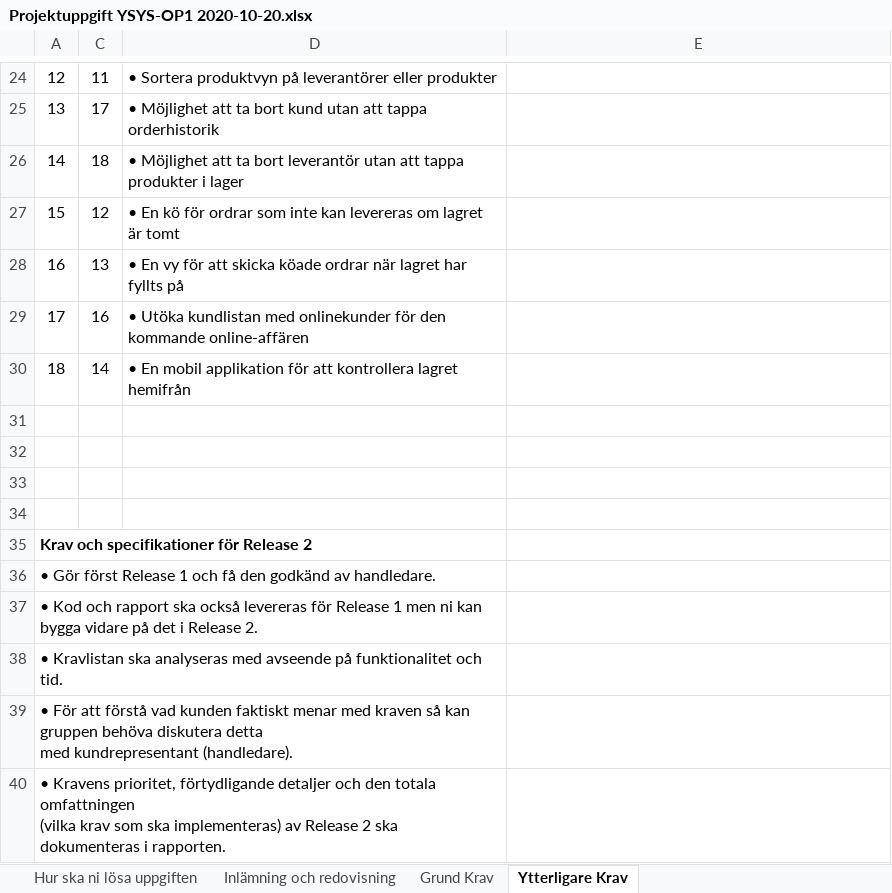
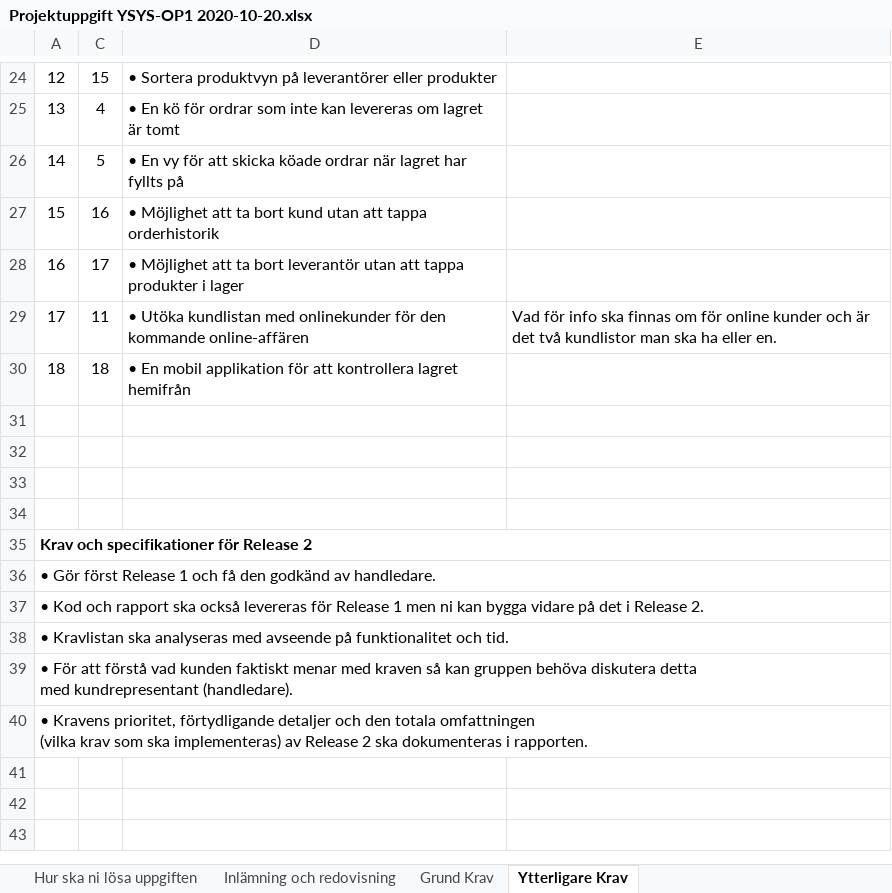
Before and after one commit to syron/GoldStarr-Trading, an Excel workbook: Projektplanering/Projektuppgift YSYS-OP1 2020-10-20.xlsx, sheet Ytterligare Krav, drawn as a sheet; only a part is shown, gaps mark what is left out; values as stored, in another font and other column widths than the file's, no borders; the diff covers the shown part only; the diff names each change by its address in the sheet, - before the commit and + after, or states it on an @@ line.

```diff
--- a/Projektplanering/Projektuppgift YSYS-OP1 2020-10-20.xlsx (sheet Ytterligare Krav)
+++ b/Projektplanering/Projektuppgift YSYS-OP1 2020-10-20.xlsx (sheet Ytterligare Krav)
-C24: 11
+C24: 15
-C25: 17
+C25: 4
-D25: • Möjlighet att ta bort kund utan att tappa orderhistorik
+D25: • En kö för ordrar som inte kan levereras om lagret är tomt
-C26: 18
+C26: 5
-D26: • Möjlighet att ta bort leverantör utan att tappa produkter i lager
+D26: • En vy för att skicka köade ordrar när lagret har fyllts på
-C27: 12
+C27: 16
-D27: • En kö för ordrar som inte kan levereras om lagret är tomt
+D27: • Möjlighet att ta bort kund utan att tappa orderhistorik
-C28: 13
+C28: 17
-D28: • En vy för att skicka köade ordrar när lagret har fyllts på
+D28: • Möjlighet att ta bort leverantör utan att tappa produkter i lager
-C29: 16
+C29: 11
-E29: (empty)
+E29: Vad för info ska finnas om för online kunder och är det två kundlistor man ska ha eller en.
-C30: 14
+C30: 18
-A35:D35 merged
+A35:E35 merged
-A36:D36 merged
+A36:E36 merged
-A37:D37 merged
+A37:E37 merged
-A38:D38 merged
+A38:E38 merged
-A39:D39 merged
+A39:E39 merged
-A40:D40 merged
+A40:E40 merged
```
Also changed, not shown: 22 edited cells and merged cells elsewhere in this sheet.
